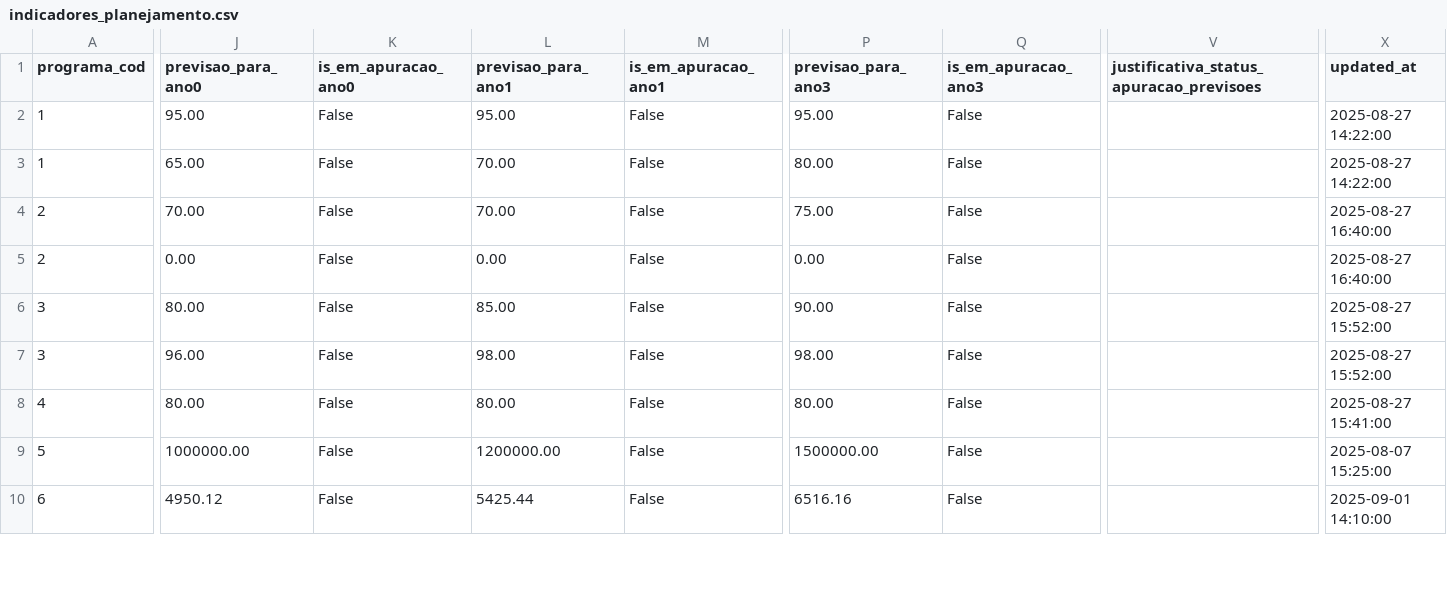
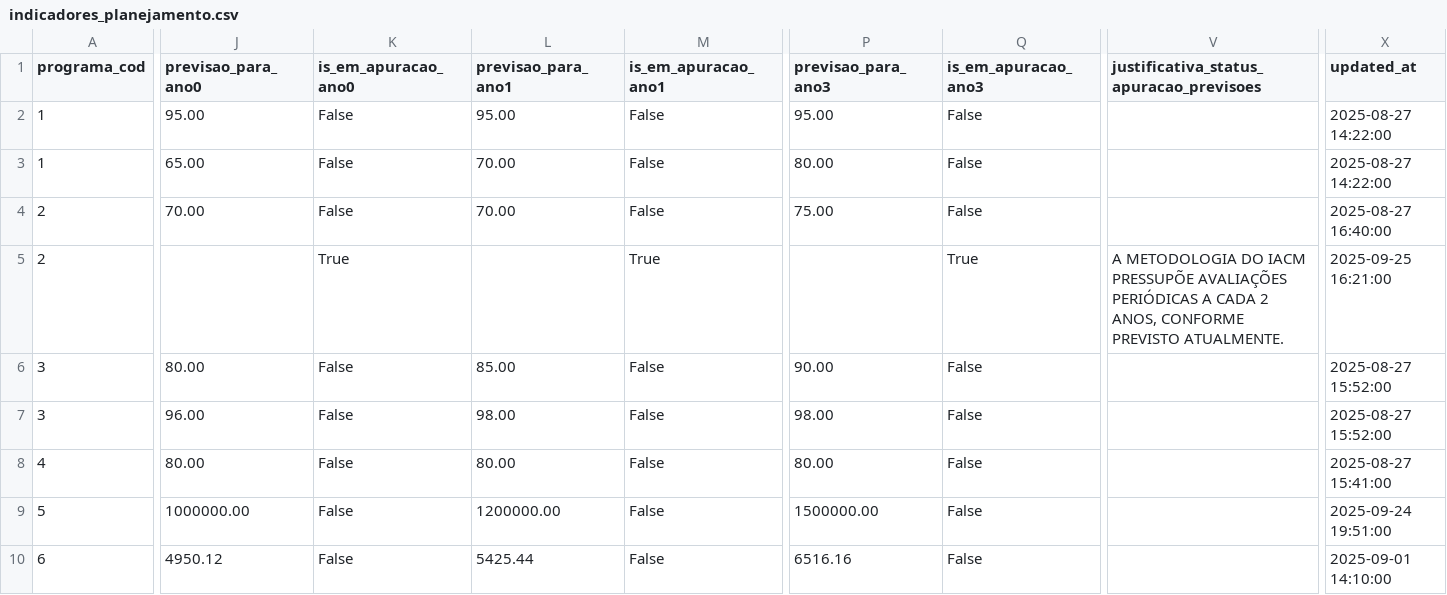
Before and after one commit to splor-mg/checks-planejamento-report, a CSV file: datapackages/sigplan/data/indicadores_planejamento.csv, drawn as a sheet; only a part is shown, gaps mark what is left out; the diff covers the shown part only; the diff names each change by its address in the sheet, - before the commit and + after, or states it on an @@ line.

```diff
--- a/datapackages/sigplan/data/indicadores_planejamento.csv
+++ b/datapackages/sigplan/data/indicadores_planejamento.csv
-J5 (previsao_para_ano0): 0.00
+J5 (previsao_para_ano0): (empty)
-K5 (is_em_apuracao_ano0): False
+K5 (is_em_apuracao_ano0): True
-L5 (previsao_para_ano1): 0.00
+L5 (previsao_para_ano1): (empty)
-M5 (is_em_apuracao_ano1): False
+M5 (is_em_apuracao_ano1): True
-P5 (previsao_para_ano3): 0.00
+P5 (previsao_para_ano3): (empty)
-Q5 (is_em_apuracao_ano3): False
+Q5 (is_em_apuracao_ano3): True
-V5: (empty)
+V5: A METODOLOGIA DO IACM PRESSUPÕE AVALIAÇÕES PERIÓDICAS A CADA 2 ANOS, CONFORME PREVISTO ATUALMENTE.
-X5 (updated_at): 2025-08-27 16:40:00
+X5 (updated_at): 2025-09-25 16:21:00
-X9 (updated_at): 2025-08-07 15:25:00
+X9 (updated_at): 2025-09-24 19:51:00
```
Also changed, not shown: 1 added row, 1 removed row, 16 moved rows and 18 edited cells elsewhere in this file, checks-planejamento-resumo.csv, datapackages/sisor/data/base_categoria_pessoal.csv, 10 other files.
